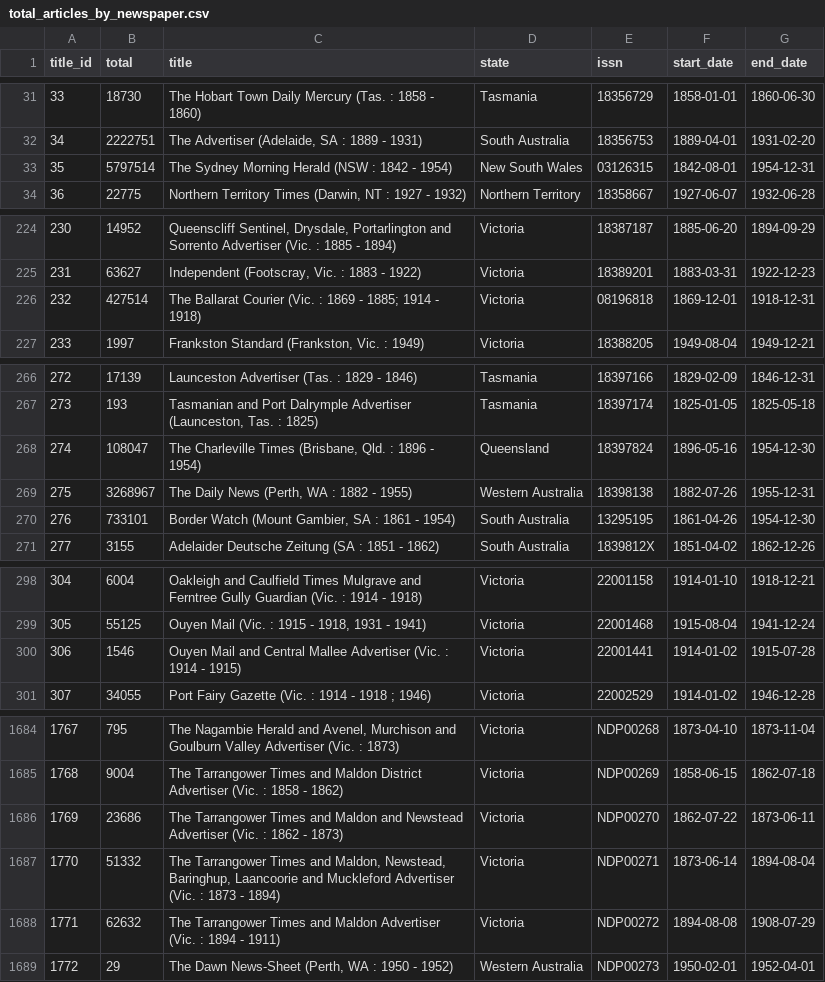
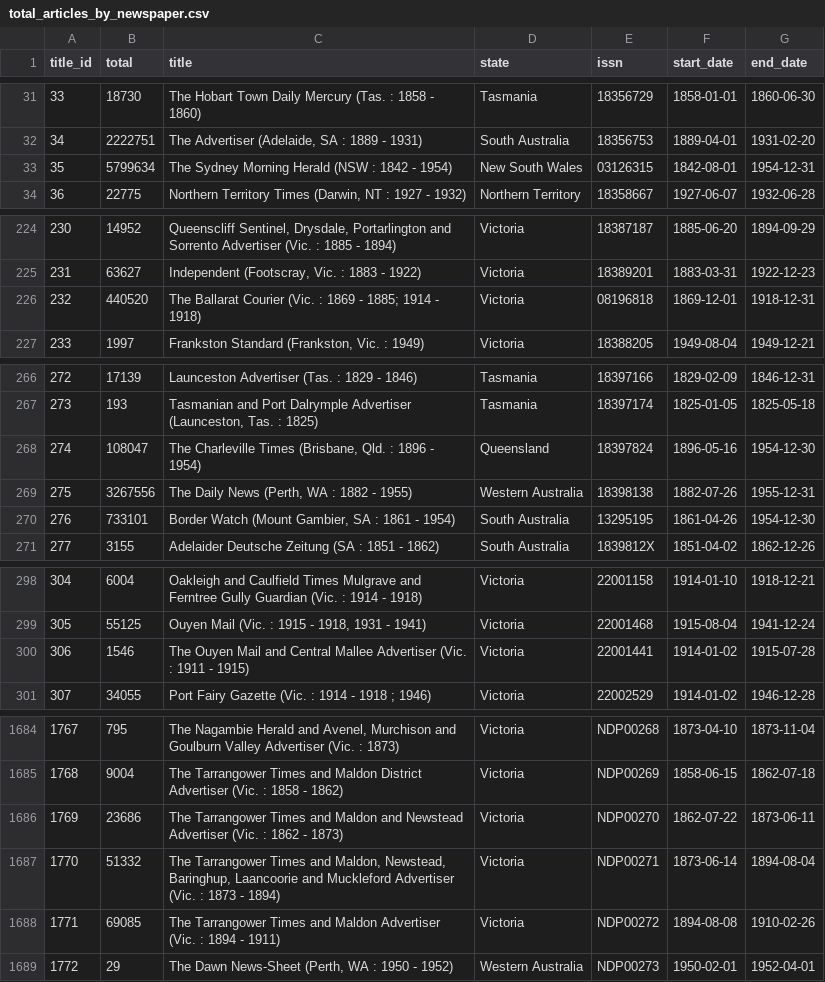
Before and after one commit to wragge/trove-newspaper-totals, a CSV file: data/total_articles_by_newspaper.csv, drawn as a sheet; only a part is shown, gaps mark what is left out; the diff covers the shown part only.

```diff
--- a/data/total_articles_by_newspaper.csv
+++ b/data/total_articles_by_newspaper.csv
@@ -32,3 +32,3 @@ title_id,total,title,state,issn,start_date,end_date
 34,2222751,"The Advertiser (Adelaide, SA : 1889 - 1931)",South Australia,18356753,1889-04-01,1931-02-20
-35,5797514,The Sydney Morning Herald (NSW : 1842 - 1954),New South Wales,03126315,1842-08-01,1954-12-31
+35,5799634,The Sydney Morning Herald (NSW : 1842 - 1954),New South Wales,03126315,1842-08-01,1954-12-31
 36,22775,"Northern Territory Times (Darwin, NT : 1927 - 1932)",Northern Territory,18358667,1927-06-07,1932-06-28
@@ -225,3 +225,3 @@ title_id,total,title,state,issn,start_date,end_date
 231,63627,"Independent (Footscray, Vic. : 1883 - 1922)",Victoria,18389201,1883-03-31,1922-12-23
-232,427514,The Ballarat Courier (Vic. : 1869 - 1885; 1914 - 1918),Victoria,08196818,1869-12-01,1918-12-31
+232,440520,The Ballarat Courier (Vic. : 1869 - 1885; 1914 - 1918),Victoria,08196818,1869-12-01,1918-12-31
 233,1997,"Frankston Standard (Frankston, Vic. : 1949)",Victoria,18388205,1949-08-04,1949-12-21
@@ -268,3 +268,3 @@ title_id,total,title,state,issn,start_date,end_date
 274,108047,"The Charleville Times (Brisbane, Qld. : 1896 - 1954)",Queensland,18397824,1896-05-16,1954-12-30
-275,3268967,"The Daily News (Perth, WA : 1882 - 1955)",Western Australia,18398138,1882-07-26,1955-12-31
+275,3267556,"The Daily News (Perth, WA : 1882 - 1955)",Western Australia,18398138,1882-07-26,1955-12-31
 276,733101,"Border Watch (Mount Gambier, SA : 1861 - 1954)",South Australia,13295195,1861-04-26,1954-12-30
@@ -299,3 +299,3 @@ title_id,total,title,state,issn,start_date,end_date
 305,55125,"Ouyen Mail (Vic. : 1915 - 1918, 1931 - 1941)",Victoria,22001468,1915-08-04,1941-12-24
-306,1546,Ouyen Mail and Central Mallee Advertiser (Vic. : 1914 - 1915),Victoria,22001441,1914-01-02,1915-07-28
+306,1546,The Ouyen Mail and Central Mallee Advertiser (Vic. : 1911 - 1915),Victoria,22001441,1914-01-02,1915-07-28
 307,34055,Port Fairy Gazette (Vic. : 1914 - 1918 ; 1946),Victoria,22002529,1914-01-02,1946-12-28
@@ -1687,3 +1687,3 @@ title_id,total,title,state,issn,start_date,end_date
 1770,51332,"The Tarrangower Times and Maldon, Newstead, Baringhup, Laancoorie and Muckleford Advertiser (Vic. : 1873 - 1894)",Victoria,NDP00271,1873-06-14,1894-08-04
-1771,62632,The Tarrangower Times and Maldon Advertiser (Vic. : 1894 - 1911),Victoria,NDP00272,1894-08-08,1908-07-29
+1771,69085,The Tarrangower Times and Maldon Advertiser (Vic. : 1894 - 1911),Victoria,NDP00272,1894-08-08,1910-02-26
 1772,29,"The Dawn News-Sheet (Perth, WA : 1950 - 1952)",Western Australia,NDP00273,1950-02-01,1952-04-01
```
Also changed, not shown: 4 edited cells elsewhere in this file, data/total_articles_by_category.csv, data/total_articles_by_year.csv, 2 other files.
